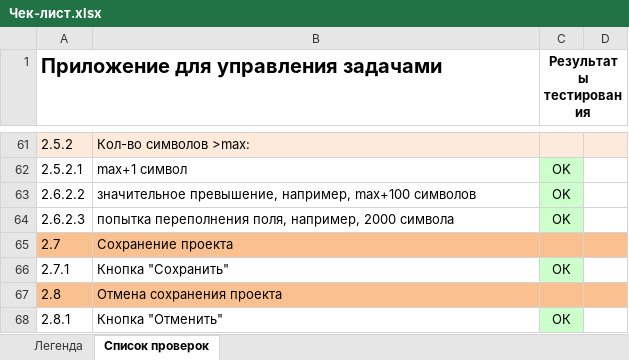
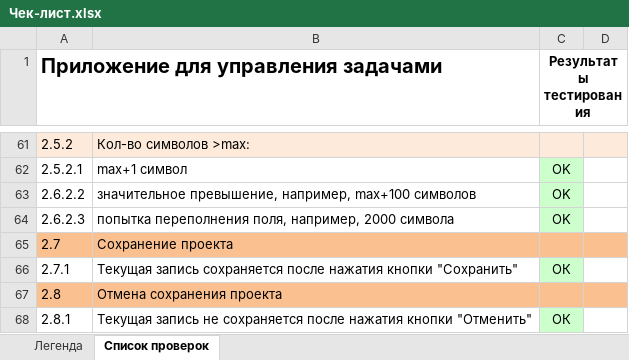
Before and after one commit to alisa98/SOFTWARE-TESTING, an Excel workbook: labwork4/Чек-лист.xlsx, sheet Список проверок, drawn as a sheet; only a part is shown, gaps mark what is left out; values as stored, in another font and other column widths than the file's, no borders; the diff names each change by its address in the sheet, - before the commit and + after, or states it on an @@ line.

Commit message:
file changes check-list

```diff
--- a/labwork4/Чек-лист.xlsx (sheet Список проверок)
+++ b/labwork4/Чек-лист.xlsx (sheet Список проверок)
-B66: Кнопка "Сохранить"
+B66: Текущая запись сохраняется после нажатия кнопки "Сохранить"
-B68: Кнопка "Отменить"
+B68: Текущая запись не сохраняется после нажатия кнопки "Отменить"
```
